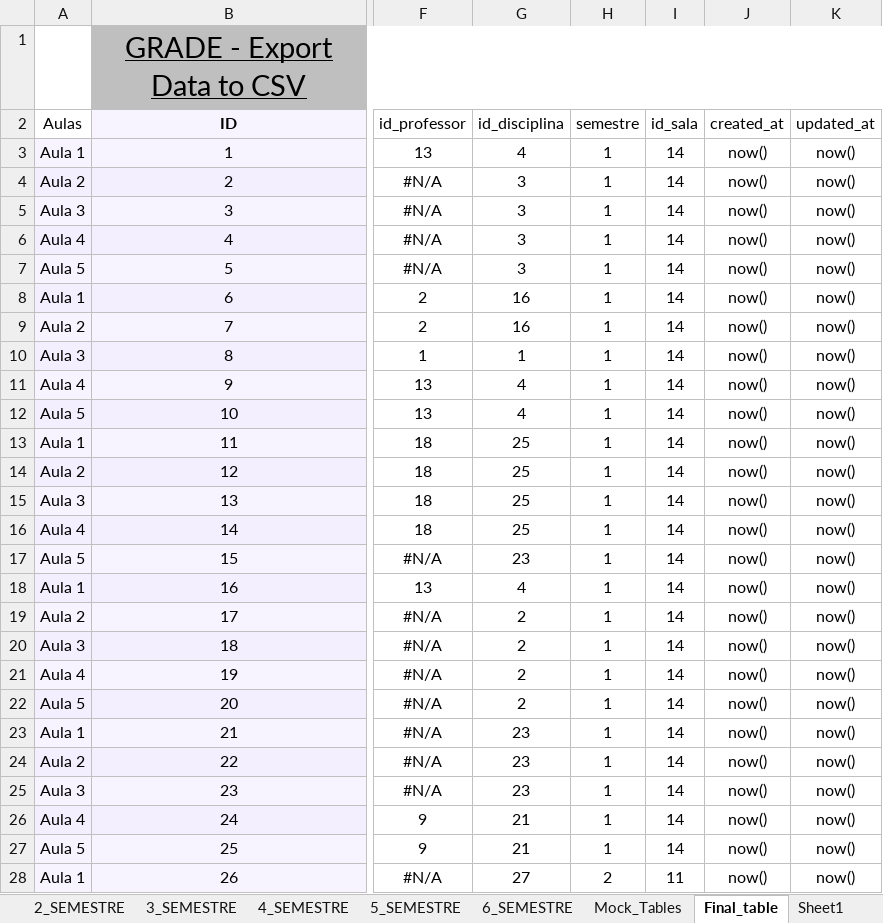
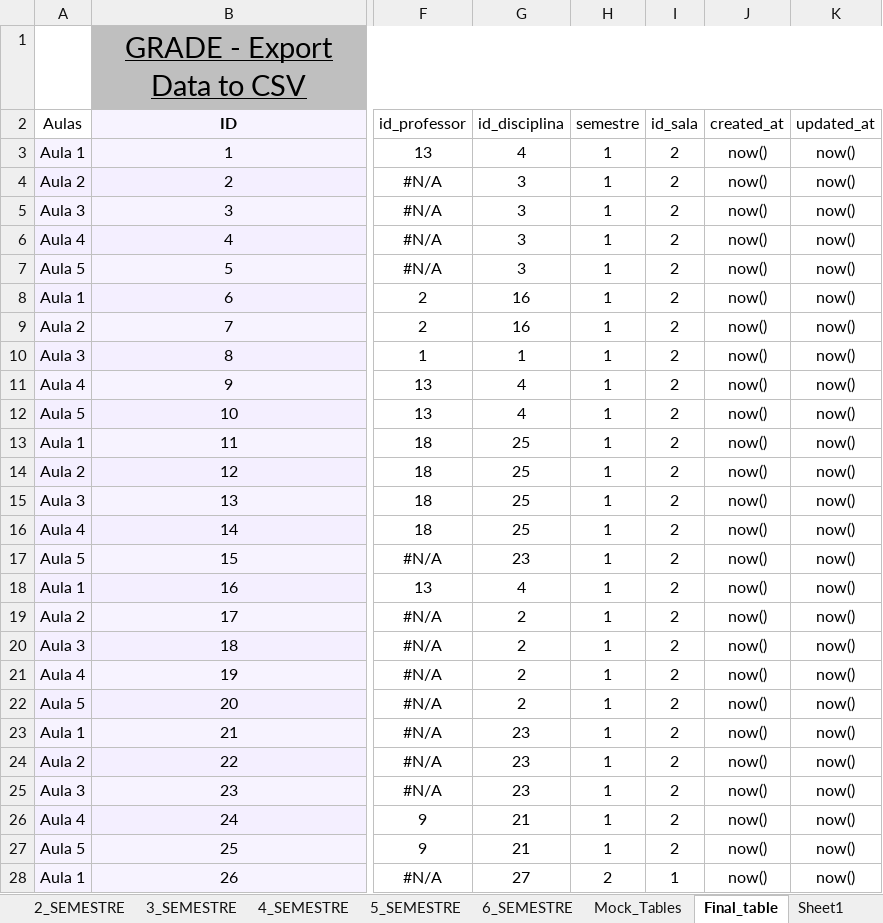
Before and after one commit to isaac-goncalves/gerenciamento-de-salas-V0.1, an Excel workbook: Python ETL/BASE_DADOS1.2.xlsx, sheet Final_table, drawn as a sheet; only a part is shown, gaps mark what is left out; values as stored, in another font and other column widths than the file's, no borders; table styles not drawn; the diff covers the shown part only; the diff names each change by its address in the sheet, - before the commit and + after, or states it on an @@ line.

Commit message:
finishing ETL with buttons upload e download new rows on table and now xls version

```diff
--- a/Python ETL/BASE_DADOS1.2.xlsx (sheet Final_table)
+++ b/Python ETL/BASE_DADOS1.2.xlsx (sheet Final_table)
-I3:I27 (id_sala): 14
+I3:I27 (id_sala): 2
-I28 (id_sala): 11
+I28 (id_sala): 1
```
Also changed, not shown: 124 edited cells elsewhere in this sheet, sheet Mock_Tables, sheet 4_SEMESTRE, sheet 6_SEMESTRE, sheet 5_SEMESTRE, sheet 3_SEMESTRE, sheet 2_SEMESTRE, 1 more sheet, Python ETL/BASE_DADOS.xlsx, 22 other files.
